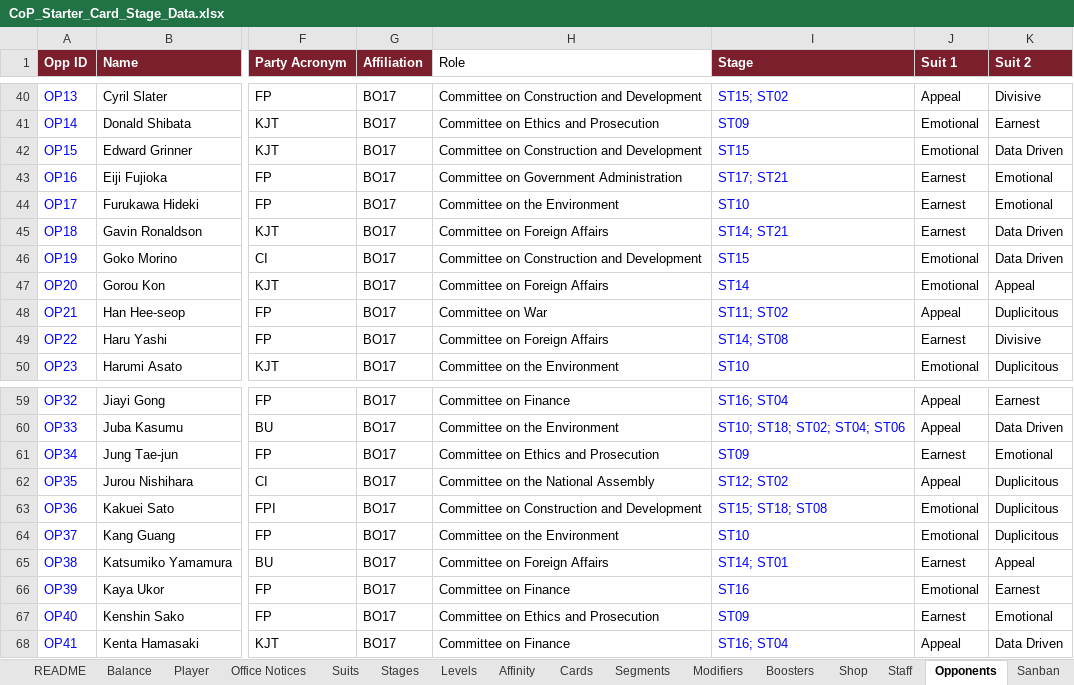
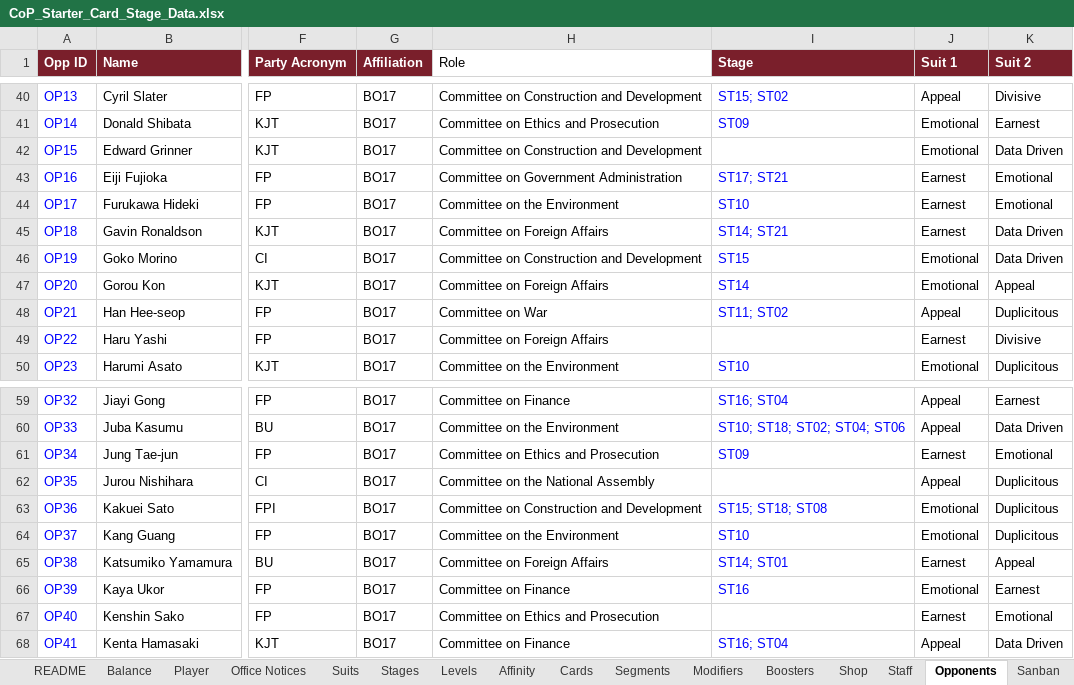
Before and after one commit to Lotusmonogatari/CoP-Deckbuilder, an Excel workbook: design/CoP_Starter_Card_Stage_Data.xlsx, sheet Opponents, drawn as a sheet; only a part is shown, gaps mark what is left out; values as stored, in another font and other column widths than the file's, no borders; the diff names each change by its address in the sheet, - before the commit and + after, or states it on an @@ line.

```diff
--- a/design/CoP_Starter_Card_Stage_Data.xlsx (sheet Opponents)
+++ b/design/CoP_Starter_Card_Stage_Data.xlsx (sheet Opponents)
-I42 (Stage): ST15
+I42 (Stage): (empty)
-I49 (Stage): ST14; ST08
+I49 (Stage): (empty)
-I62 (Stage): ST12; ST02
+I62 (Stage): (empty)
-I67 (Stage): ST09
+I67 (Stage): (empty)
```
Also changed, not shown: sheet Text, 17 other files.
